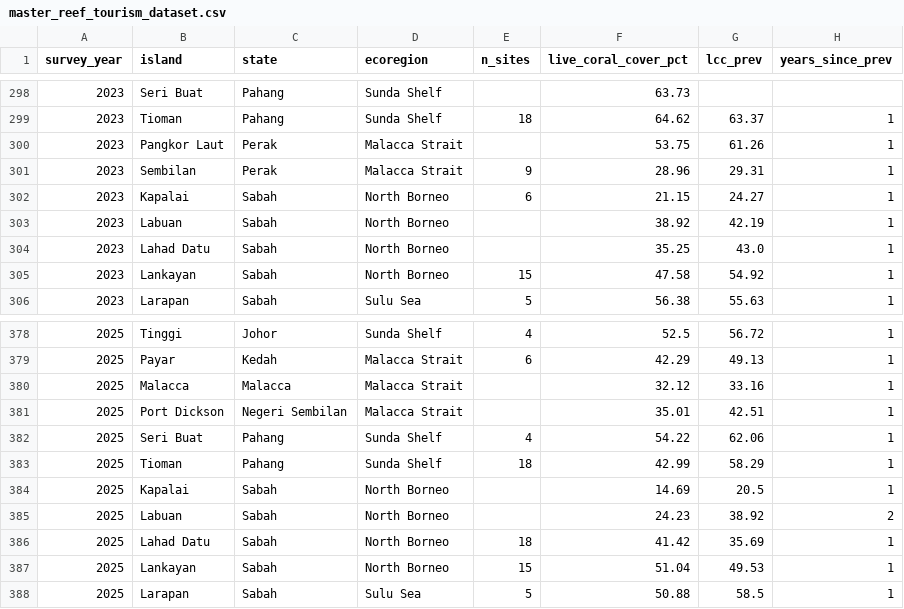
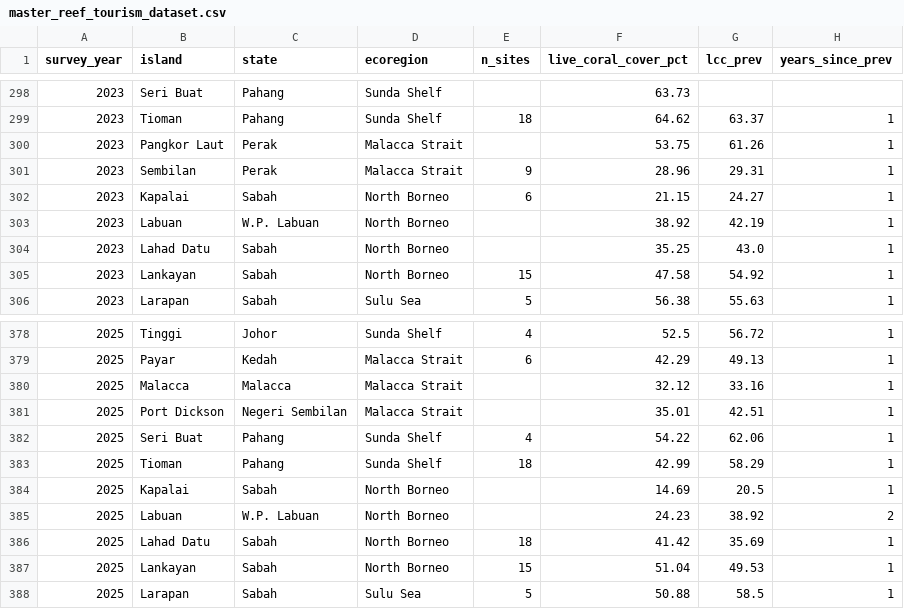
Before and after one commit to Chee613/dosm2026, a CSV file: data/processed/master_reef_tourism_dataset.csv, drawn as a sheet; only a part is shown, gaps mark what is left out; the diff covers the shown part only; the diff names each change by its address in the sheet, - before the commit and + after, or states it on an @@ line.

Commit message:
fix(data): normalize Labuan jurisdiction

```diff
--- a/data/processed/master_reef_tourism_dataset.csv
+++ b/data/processed/master_reef_tourism_dataset.csv
-C303 (state): Sabah
+C303 (state): W.P. Labuan
-C385 (state): Sabah
+C385 (state): W.P. Labuan
```
Also changed, not shown: 5 edited cells elsewhere in this file, data/processed/reef_priority_predictions.csv, 2 other files.
